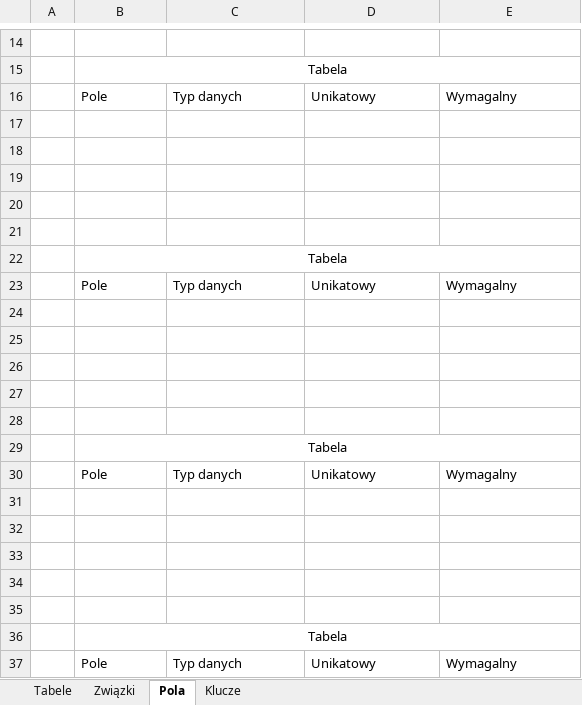
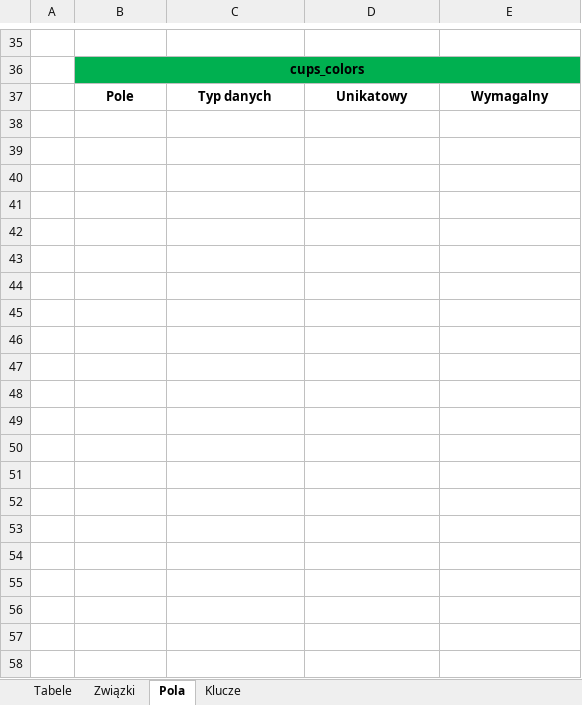
Before and after one commit to MikolajSuchan/ModelowanieDanych, an Excel workbook: model_logiczny.xlsx, sheet Pola, drawn as a sheet; only a part is shown, gaps mark what is left out; values as stored, in another font and other column widths than the file's, no borders; removed rows and columns are numbered as before the commit, all else as after; the diff covers the shown part only; the diff names each change by its address in the sheet, - before the commit and + after, or states it on an @@ line.

```diff
--- a/model_logiczny.xlsx (sheet Pola)
+++ b/model_logiczny.xlsx (sheet Pola)
-B36: Tabela
+B36: cups_colors
-B36 bold: off
+B36 bold: on
-B36:E36 fill: none
+B36:E36 fill: #00B050
@@ row 16 moved to row 17: Pole @@
-row 17: (empty)
-row 18: (empty)
-row 19: (empty)
-row 20: (empty)
-row 21: (empty)
-row 22:  | Tabela
-row 24: (empty)
-row 25: (empty)
-row 26: (empty)
-row 27: (empty)
-row 28: (empty)
-row 29:  | Tabela
@@ row 30 moved to row 28: Pole @@
-row 31: (empty)
-row 32: (empty)
-row 33: (empty)
-row 34: (empty)
-row 35: (empty)
-row 36:  | Tabela
@@ B37:E37 bold: off → on, alignment: left → center @@
```
Also changed, not shown: 18 added rows, 4 edited cells and cell formats elsewhere in this sheet, sheet Związki, sheet Klucze, sheet Tabele, model_koncepcyjny.xlsx.
